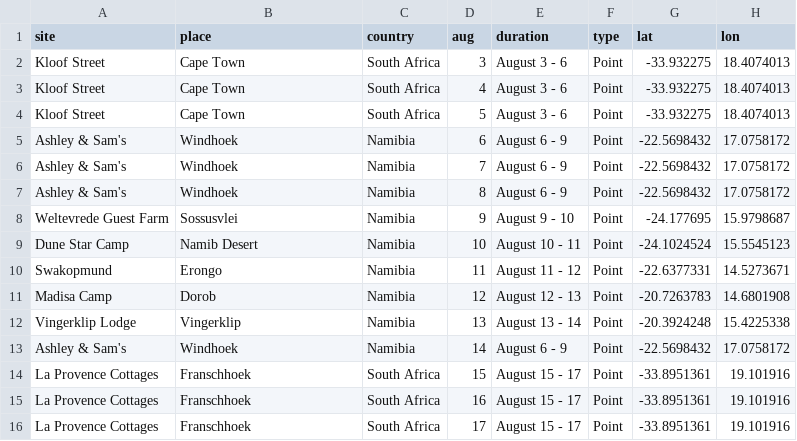
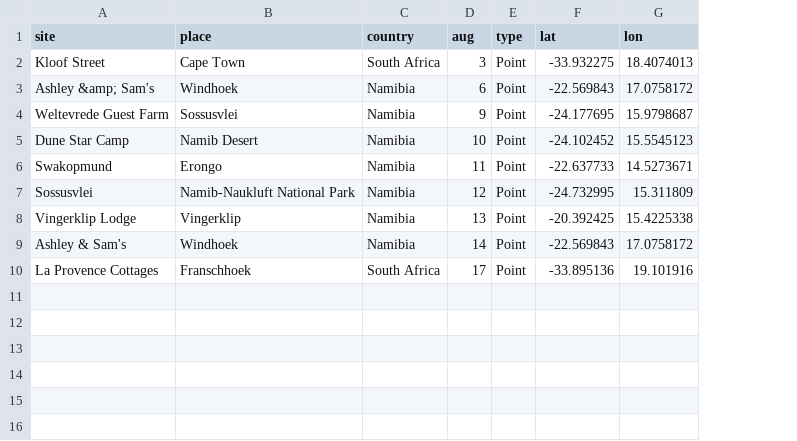
Before and after one commit to kerrygathers/sw-africa, a CSV file: data/itinerary.csv, drawn as a sheet; removed rows and columns are numbered as before the commit, all else as after; the diff names each change by its address in the sheet, - before the commit and + after, or states it on an @@ line.

```diff
--- a/data/itinerary.csv
+++ b/data/itinerary.csv
-column E (duration), row 2: August 3 - 6; row 5: August 6 - 9; rows 8-10: August 9 - 10 | August 10 - 11 | August 11 - 12; rows 12-13: August 13 - 14 | August 6 - 9; row 16: August 15 - 17
-row 3: Kloof Street | Cape Town | South Africa | 4 | August 3 - 6 | Point | -33.932275 | 18.4074013
-row 4: Kloof Street | Cape Town | South Africa | 5 | August 3 - 6 | Point | -33.932275 | 18.4074013
-A3 (site): Ashley & Sam's
+A3 (site): Ashley &amp; Sam's
-F3 (lat): -22.5698432
+F3 (lat): -22.569843
-row 6: Ashley & Sam's | Windhoek | Namibia | 7 | August 6 - 9 | Point | -22.5698432 | 17.0758172
-row 7: Ashley & Sam's | Windhoek | Namibia | 8 | August 6 - 9 | Point | -22.5698432 | 17.0758172
-F5 (lat): -24.1024524
+F5 (lat): -24.102452
-F6 (lat): -22.6377331
+F6 (lat): -22.637733
-row 11: Madisa Camp | Dorob | Namibia | 12 | August 12 - 13 | Point | -20.7263783 | 14.6801908
+row 7: Sossusvlei | Namib-Naukluft National Park | Namibia | 12 | Point | -24.732995 | 15.311809
-F8 (lat): -20.3924248
+F8 (lat): -20.392425
-F9 (lat): -22.5698432
+F9 (lat): -22.569843
-row 14: La Provence Cottages | Franschhoek | South Africa | 15 | August 15 - 17 | Point | -33.8951361 | 19.101916
-row 15: La Provence Cottages | Franschhoek | South Africa | 16 | August 15 - 17 | Point | -33.8951361 | 19.101916
-F10 (lat): -33.8951361
+F10 (lat): -33.895136
```
Also changed, not shown: 3 other files.
